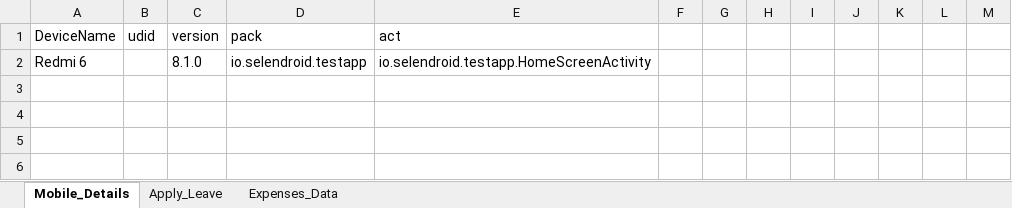
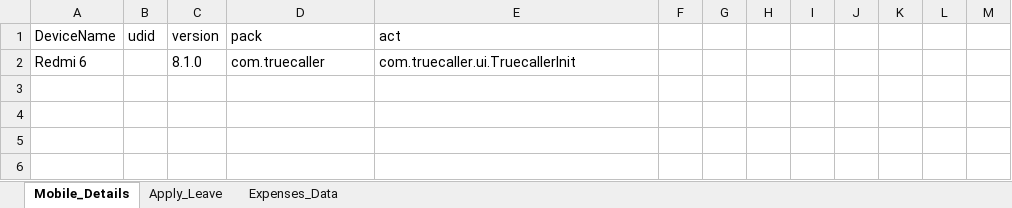
Before and after one commit to sajjushrestha/Appium, an Excel workbook: DataSheet/Appium.xlsx, sheet Mobile_Details, drawn as a sheet; only a part is shown; values as stored, in another font and other column widths than the file's, no borders; the diff names each change by its address in the sheet, - before the commit and + after, or states it on an @@ line.

```diff
--- a/DataSheet/Appium.xlsx (sheet Mobile_Details)
+++ b/DataSheet/Appium.xlsx (sheet Mobile_Details)
-D2 (pack): io.selendroid.testapp
+D2 (pack): com.truecaller
-E2 (act): io.selendroid.testapp.HomeScreenActivity
+E2 (act): com.truecaller.ui.TruecallerInit
```
Also changed, not shown: 6 other files.
